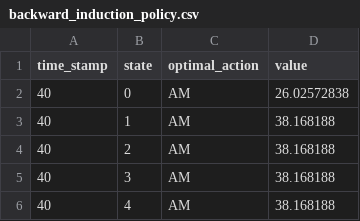
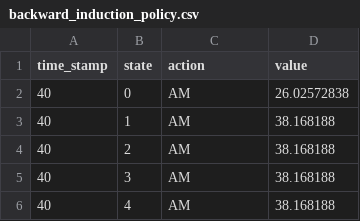
Before and after one commit to ruchithakor/MRP_Optimal_Biopsy_Decision_Making_Breast_Cancer_RL, a CSV file: results/backward_induction_policy.csv, drawn as a sheet; only a part is shown.

```diff
--- a/results/backward_induction_policy.csv
+++ b/results/backward_induction_policy.csv
@@ -1,2 +1,2 @@
-time_stamp,state,optimal_action,value
+time_stamp,state,action,value
 40,0,AM,26.02572838
```
Also changed, not shown: results/backward_induction_threshold.csv, results/qlearning_policy.csv, 4 other files.
